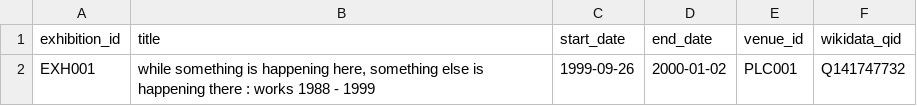
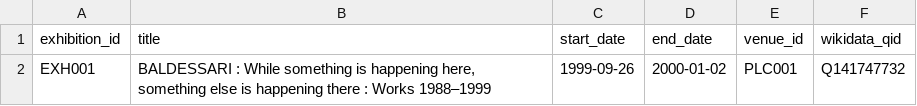
Before and after one commit to NFDI4Culture/linked-open-exhibition, a CSV file: data-models/import/exhibition.csv, drawn as a sheet.

```diff
--- a/data-models/import/exhibition.csv
+++ b/data-models/import/exhibition.csv
@@ -1,2 +1,2 @@
 exhibition_id,title,start_date,end_date,venue_id,wikidata_qid
-EXH001,"while something is happening here, something else is happening there : works 1988 - 1999",1999-09-26,2000-01-02,PLC001,Q141747732
+EXH001,"BALDESSARI : While something is happening here, something else is happening there : Works 1988–1999",1999-09-26,2000-01-02,PLC001,Q141747732
```
Also changed, not shown: data-models/import/catalogue.csv, docs/data-models/templates/exhibition.csv, 28 other files.
